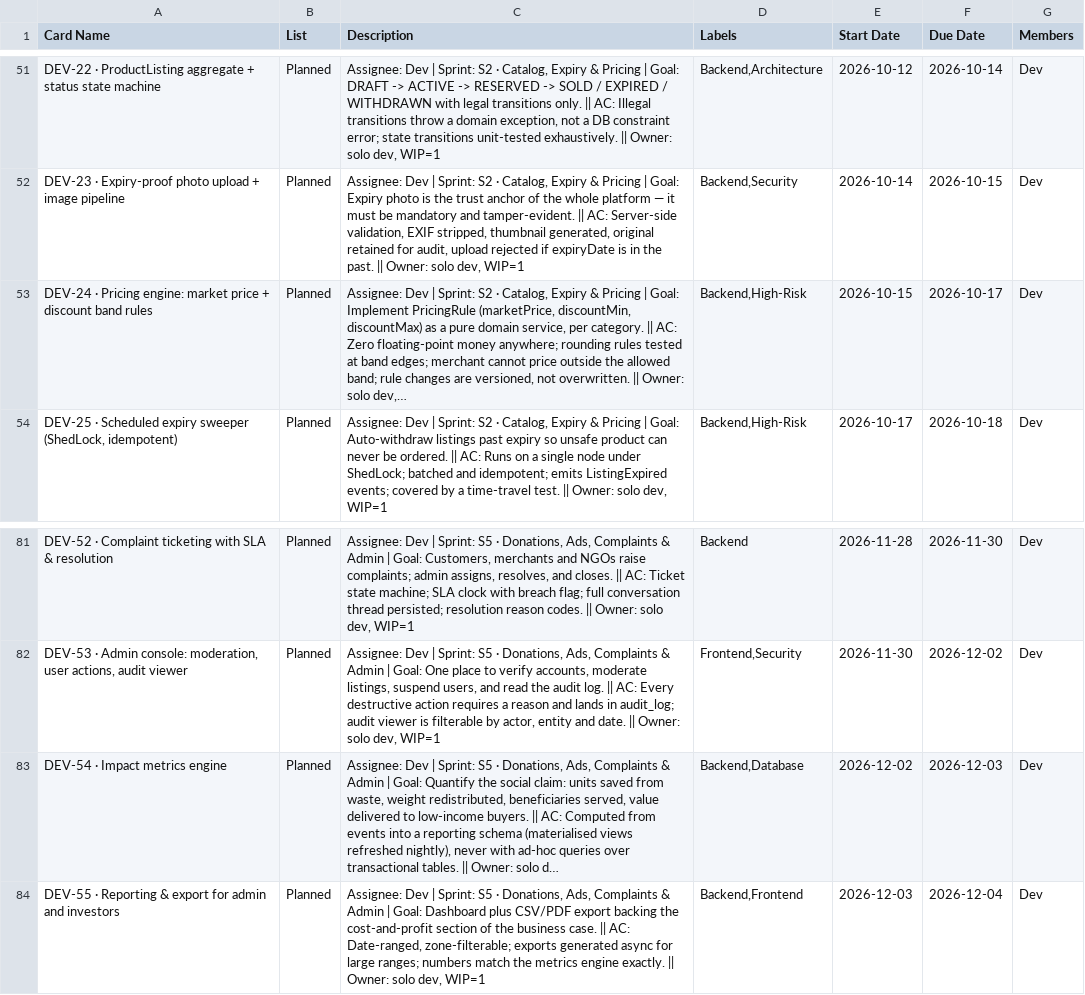
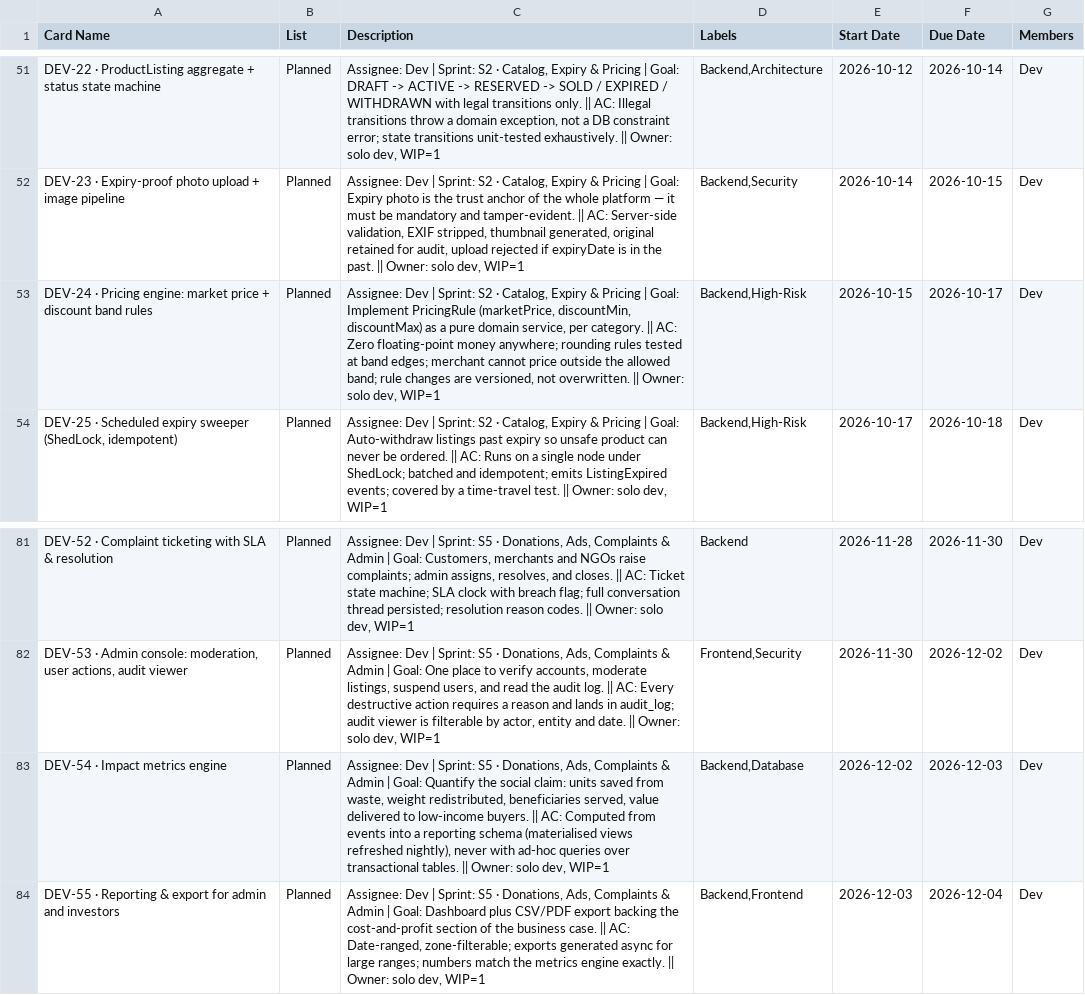
Before and after one commit to ALPHAMAN-0/Trello_SRE, a CSV file: sre_tasks_trello.csv, drawn as a sheet; only a part is shown, gaps mark what is left out.

```diff
--- a/sre_tasks_trello.csv
+++ b/sre_tasks_trello.csv
@@ -52,3 +52,3 @@ DEV-22 · ProductListing aggregate + status state machine,Planned,"Assignee: Dev
 DEV-23 · Expiry-proof photo upload + image pipeline,Planned,"Assignee: Dev | Sprint: S2 · Catalog, Expiry & Pricing | Goal: Expiry photo is the trust anchor of the whole platform — it must be mandatory and tamper-evident. || AC: Server-side validation, EXIF stripped, thumbnail generated, original retained for audit, upload rejected if expiryDate is in the past. || Owner: solo dev, WIP=1","Backend,Security",2026-10-14,2026-10-15,Dev
-DEV-24 · Pricing engine: market price + discount band rules,Planned,"Assignee: Dev | Sprint: S2 · Catalog, Expiry & Pricing | Goal: Implement PricingRule (marketPrice, discountMin, discountMax) as a pure domain service, per category. || AC: Zero floating-point money anywhere; rounding rules tested at band edges; merchant cannot price outside the allowed band; rule changes are versioned, not overwritten. || Owner: solo dev,…","Backend,High-Risk",2026-10-15,2026-10-17,Dev
+DEV-24 · Pricing engine: market price + discount band rules,Planned,"Assignee: Dev | Sprint: S2 · Catalog, Expiry & Pricing | Goal: Implement PricingRule (marketPrice, discountMin, discountMax) as a pure domain service, per category. || AC: Zero floating-point money anywhere; rounding rules tested at band edges; merchant cannot price outside the allowed band; rule changes are versioned, not overwritten. || Owner: solo dev, WIP=1","Backend,High-Risk",2026-10-15,2026-10-17,Dev
 "DEV-25 · Scheduled expiry sweeper (ShedLock, idempotent)",Planned,"Assignee: Dev | Sprint: S2 · Catalog, Expiry & Pricing | Goal: Auto-withdraw listings past expiry so unsafe product can never be ordered. || AC: Runs on a single node under ShedLock; batched and idempotent; emits ListingExpired events; covered by a time-travel test. || Owner: solo dev, WIP=1","Backend,High-Risk",2026-10-17,2026-10-18,Dev
@@ -82,3 +82,3 @@ DEV-52 · Complaint ticketing with SLA & resolution,Planned,"Assignee: Dev | Spr
 "DEV-53 · Admin console: moderation, user actions, audit viewer",Planned,"Assignee: Dev | Sprint: S5 · Donations, Ads, Complaints & Admin | Goal: One place to verify accounts, moderate listings, suspend users, and read the audit log. || AC: Every destructive action requires a reason and lands in audit_log; audit viewer is filterable by actor, entity and date. || Owner: solo dev, WIP=1","Frontend,Security",2026-11-30,2026-12-02,Dev
-DEV-54 · Impact metrics engine,Planned,"Assignee: Dev | Sprint: S5 · Donations, Ads, Complaints & Admin | Goal: Quantify the social claim: units saved from waste, weight redistributed, beneficiaries served, value delivered to low-income buyers. || AC: Computed from events into a reporting schema (materialised views refreshed nightly), never with ad-hoc queries over transactional tables. || Owner: solo d…","Backend,Database",2026-12-02,2026-12-03,Dev
+DEV-54 · Impact metrics engine,Planned,"Assignee: Dev | Sprint: S5 · Donations, Ads, Complaints & Admin | Goal: Quantify the social claim: units saved from waste, weight redistributed, beneficiaries served, value delivered to low-income buyers. || AC: Computed from events into a reporting schema (materialised views refreshed nightly), never with ad-hoc queries over transactional tables. || Owner: solo dev, WIP=1","Backend,Database",2026-12-02,2026-12-03,Dev
 DEV-55 · Reporting & export for admin and investors,Planned,"Assignee: Dev | Sprint: S5 · Donations, Ads, Complaints & Admin | Goal: Dashboard plus CSV/PDF export backing the cost-and-profit section of the business case. || AC: Date-ranged, zone-filterable; exports generated async for large ranges; numbers match the metrics engine exactly. || Owner: solo dev, WIP=1","Backend,Frontend",2026-12-03,2026-12-04,Dev
```
Also changed, not shown: 8 other files.
